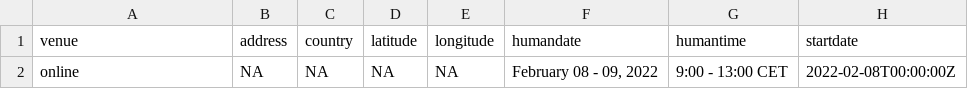
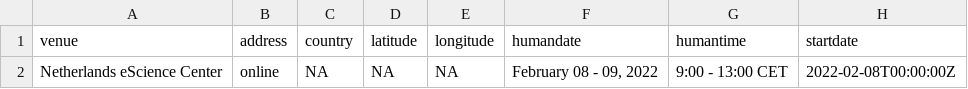
Before and after one commit to esciencecenter-digital-skills/2022-02-08-ds-gpu, a CSV file: _data/data.csv, drawn as a sheet; only a part is shown; the diff names each change by its address in the sheet, - before the commit and + after, or states it on an @@ line.

Commit message:
update data.csv so address and venue are correct

```diff
--- a/_data/data.csv
+++ b/_data/data.csv
-A2 (venue): online
+A2 (venue): Netherlands eScience Center
-B2 (address): NA
+B2 (address): online
```
